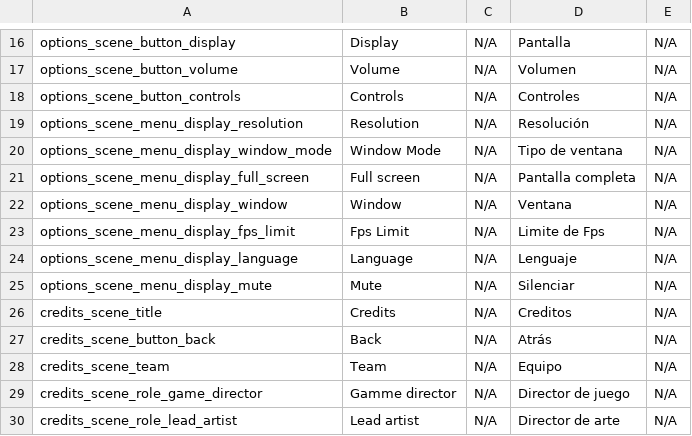
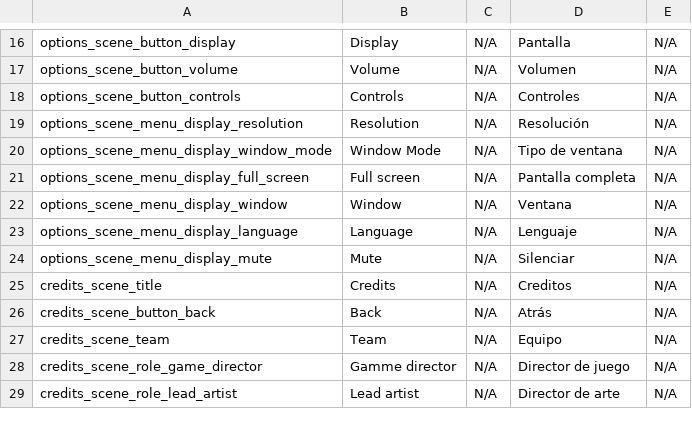
Before and after one commit to Oidenhiops/Tactical_RPG, a CSV file: Assets/Resources/LOCS/LOC_System.csv, drawn as a sheet; only a part is shown, gaps mark what is left out.

Commit message:
Refactor game data loading and error handling; remove unused FPS limit code; optimize collider detection in character scripts; update quality settings; add project auditor settings; enhance character name generation logic; update package dependencies.

```diff
--- a/Assets/Resources/LOCS/LOC_System.csv
+++ b/Assets/Resources/LOCS/LOC_System.csv
@@ -22,3 +22,2 @@ options_scene_menu_display_full_screen;Full screen;N/A;Pantalla completa;N/A;
 options_scene_menu_display_window;Window;N/A;Ventana;N/A;
-options_scene_menu_display_fps_limit;Fps Limit;N/A;Limite de Fps;N/A;
 options_scene_menu_display_language;Language;N/A;Lenguaje;N/A;
```
Also changed, not shown: 21 other files.
